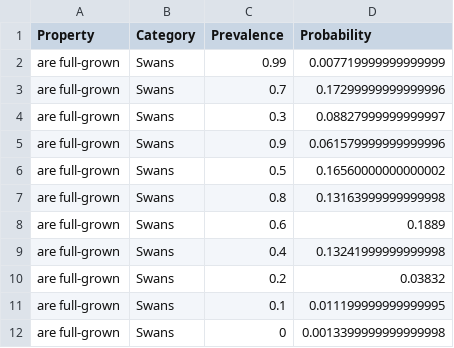
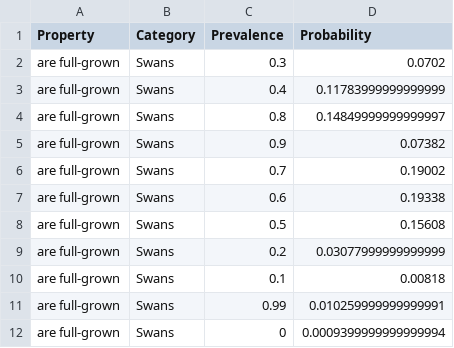
Before and after one commit to mhtess/generics, a CSV file: models/prevalence_results/prevalence_are full-grown_Swans.csv, drawn as a sheet.

```diff
--- a/models/prevalence_results/prevalence_are full-grown_Swans.csv
+++ b/models/prevalence_results/prevalence_are full-grown_Swans.csv
@@ -1,12 +1,12 @@
 Property,Category,Prevalence,Probability
-are full-grown,Swans,0.99,0.007719999999999999
-are full-grown,Swans,0.7,0.17299999999999996
-are full-grown,Swans,0.3,0.08827999999999997
-are full-grown,Swans,0.9,0.061579999999999996
-are full-grown,Swans,0.5,0.16560000000000002
-are full-grown,Swans,0.8,0.13163999999999998
-are full-grown,Swans,0.6,0.1889
-are full-grown,Swans,0.4,0.13241999999999998
-are full-grown,Swans,0.2,0.03832
-are full-grown,Swans,0.1,0.011199999999999995
-are full-grown,Swans,0,0.0013399999999999998
+are full-grown,Swans,0.3,0.0702
+are full-grown,Swans,0.4,0.11783999999999999
+are full-grown,Swans,0.8,0.14849999999999997
+are full-grown,Swans,0.9,0.07382
+are full-grown,Swans,0.7,0.19002
+are full-grown,Swans,0.6,0.19338
+are full-grown,Swans,0.5,0.15608
+are full-grown,Swans,0.2,0.03077999999999999
+are full-grown,Swans,0.1,0.00818
+are full-grown,Swans,0.99,0.010259999999999991
+are full-grown,Swans,0,0.0009399999999999994
```
Also changed, not shown: models/prevalence_results/prevalence_carry malaria_Robins.csv, models/prevalence_results/prevalence_dont carry malaria_Mosquitos.csv, 27 other files.
